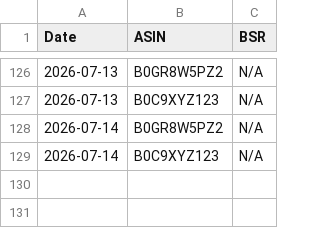
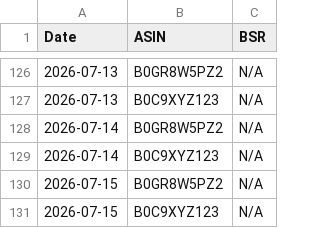
Before and after one commit to Detectiveyee/kdp-backend-data, a CSV file: bsr_history_db.csv, drawn as a sheet; only a part is shown, gaps mark what is left out; the diff names each change by its address in the sheet, - before the commit and + after, or states it on an @@ line.

```diff
--- a/bsr_history_db.csv
+++ b/bsr_history_db.csv
+row 130: 2026-07-15 | B0GR8W5PZ2 | N/A
+row 131: 2026-07-15 | B0C9XYZ123 | N/A
```
Also changed, not shown: competition_db.csv.
